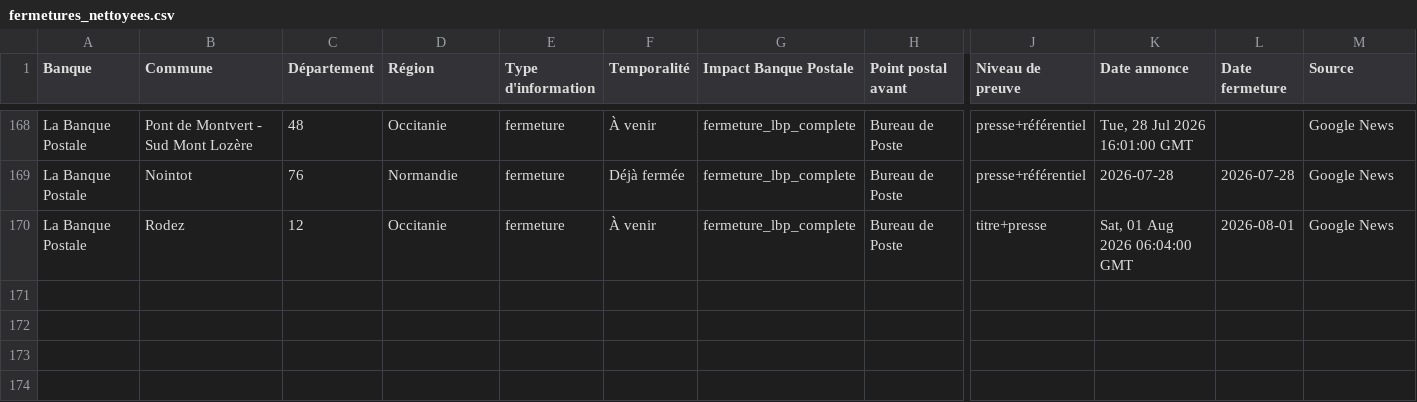
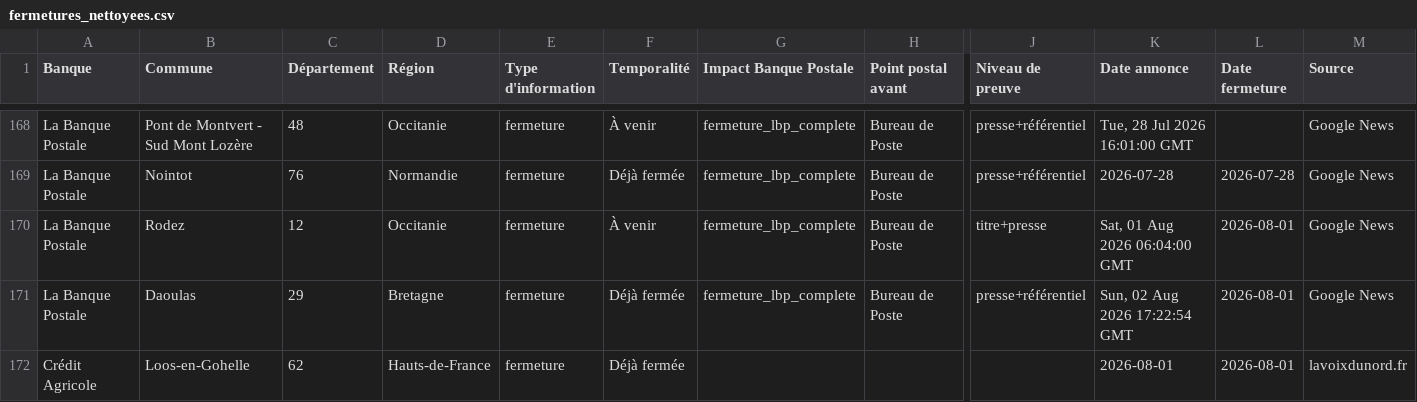
Before and after one commit to EvanGrv/App_fermeture_agence_bancaire, a CSV file: data/export/fermetures_nettoyees.csv, drawn as a sheet; only a part is shown, gaps mark what is left out; rows hold the shown columns only; the diff names each change by its address in the sheet, - before the commit and + after, or states it on an @@ line.

```diff
--- a/data/export/fermetures_nettoyees.csv
+++ b/data/export/fermetures_nettoyees.csv
+row 171: La Banque Postale | Daoulas | 29 | Bretagne | fermeture | Déjà fermée | fermeture_lbp_complete | Bureau de Poste | presse+référentiel | Sun, 02 Aug 2026 17:22:54 GMT | 2026-08-01 | Google News
+row 172: Crédit Agricole | Loos-en-Gohelle | 62 | Hauts-de-France | fermeture | Déjà fermée |  |  |  | 2026-08-01 | 2026-08-01 | lavoixdunord.fr
```
Also changed, not shown: 1 other file.
